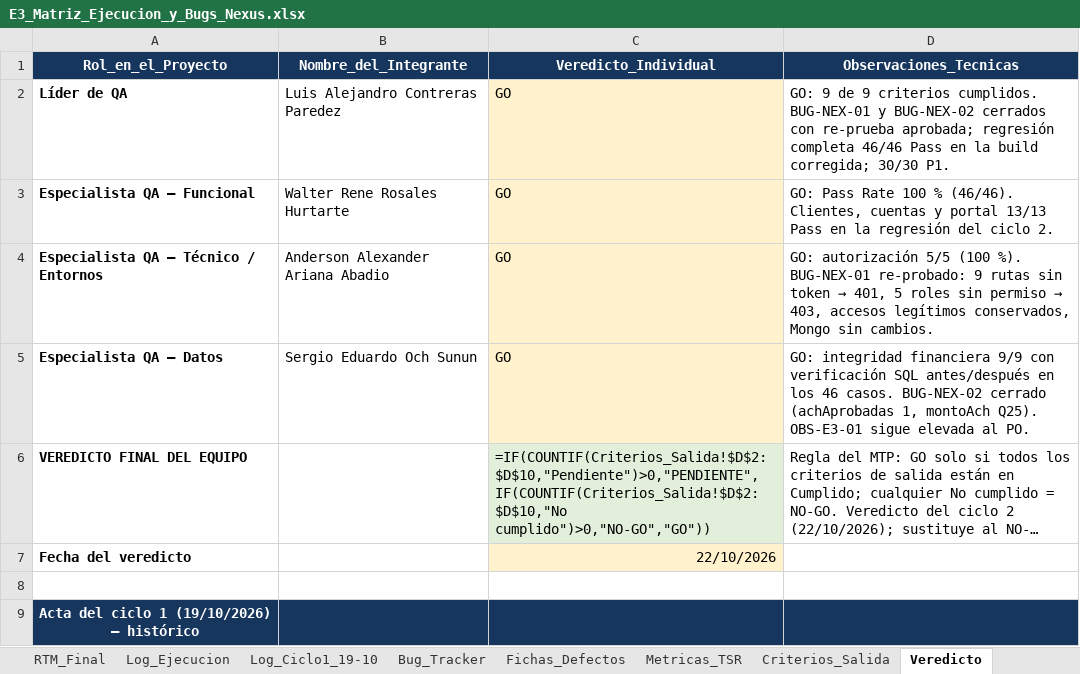
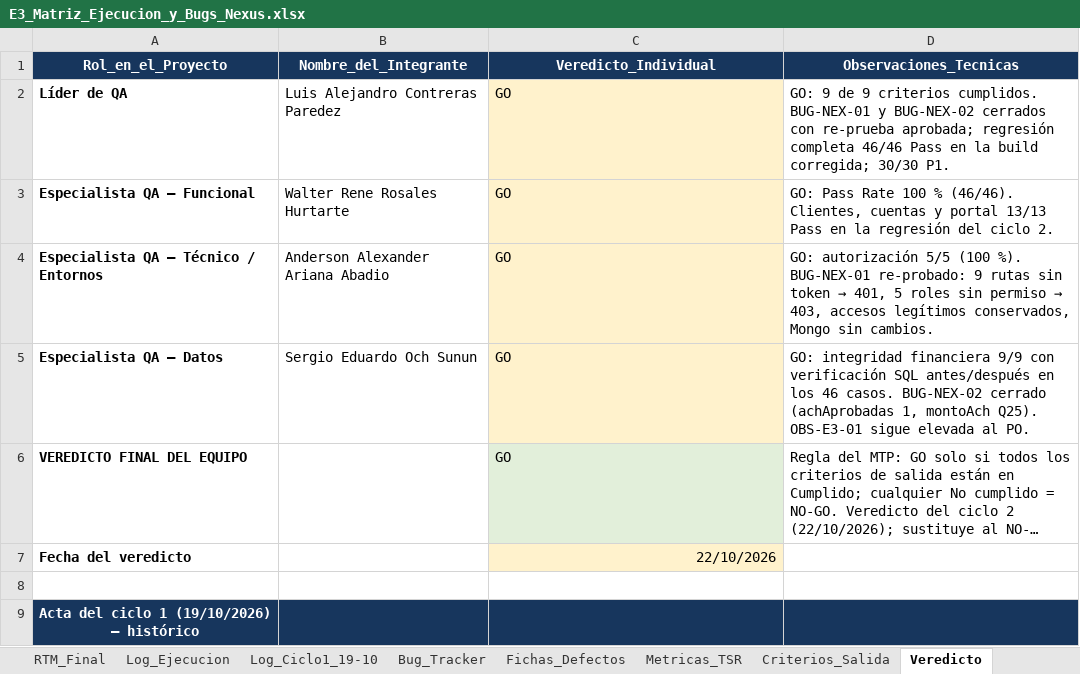
Before and after one commit to LuisContrerasParedez/DocumentacionNexus, an Excel workbook: ENTREGA_03_EJECUCION_Y_CIERRE_QA/02_Matrices_y_Logs/E3_Matriz_Ejecucion_y_Bugs_Nexus.xlsx, sheet Veredicto, drawn as a sheet; only a part is shown; long unchanged cells end in …; values as stored, in another font and other column widths than the file's, no borders; formulas without a stored value are shown as written; the diff names each change by its address in the sheet, - before the commit and + after, or states it on an @@ line.

```diff
--- a/ENTREGA_03_EJECUCION_Y_CIERRE_QA/02_Matrices_y_Logs/E3_Matriz_Ejecucion_y_Bugs_Nexus.xlsx (sheet Veredicto)
+++ b/ENTREGA_03_EJECUCION_Y_CIERRE_QA/02_Matrices_y_Logs/E3_Matriz_Ejecucion_y_Bugs_Nexus.xlsx (sheet Veredicto)
-C6 (Veredicto_Individual): =IF(COUNTIF(Criterios_Salida!$D$2:$D$10,"Pendiente")>0,"PENDIENTE",IF(COUNTIF(Criterios_Salida!$D$2:$D$10,"No cumplido")>0,"NO-GO","GO"))
+C6 (Veredicto_Individual): GO
```
Also changed, not shown: sheet RTM_Final, sheet Metricas_TSR, sheet Criterios_Salida.
